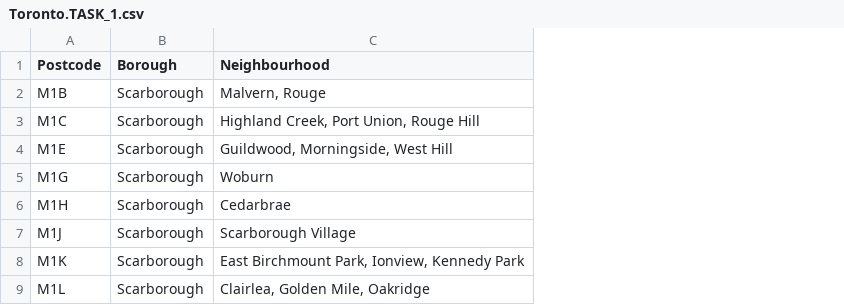
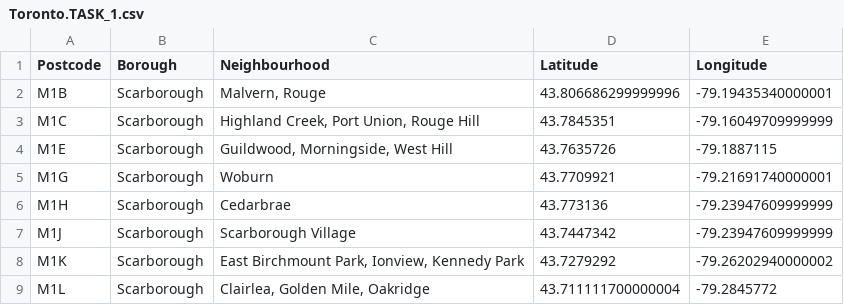
Before and after one commit to JoelSerjeant/Coursera_Capstone, a CSV file: Toronto.TASK_1.csv, drawn as a sheet; only a part is shown; the diff names each change by its address in the sheet, - before the commit and + after, or states it on an @@ line.

Commit message:
Add files via upload

```diff
--- a/Toronto.TASK_1.csv
+++ b/Toronto.TASK_1.csv
+column D (Latitude), rows 2-9: 43.806686299999996 | 43.7845351 | 43.7635726 | 43.7709921 | 43.773136 | 43.7447342 | 43.7279292 | 43.711111700000004
+column E (Longitude), rows 2-9: -79.19435340000001 | -79.16049709999999 | -79.1887115 | -79.21691740000001 | -79.23947609999999 | -79.23947609999999 | -79.26202940000002 | -79.2845772
```
